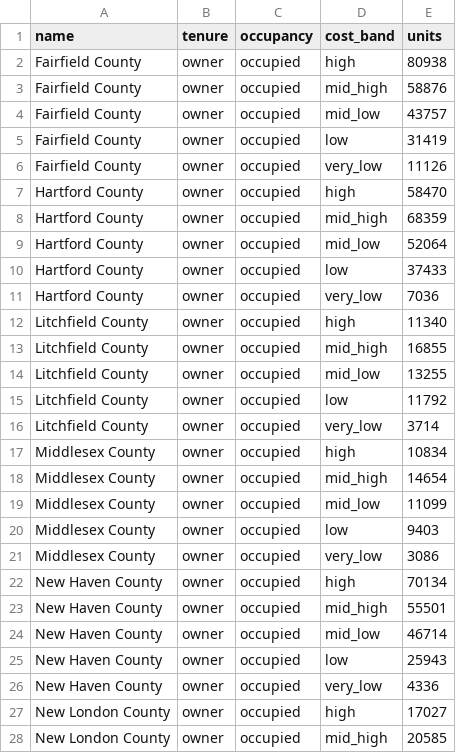
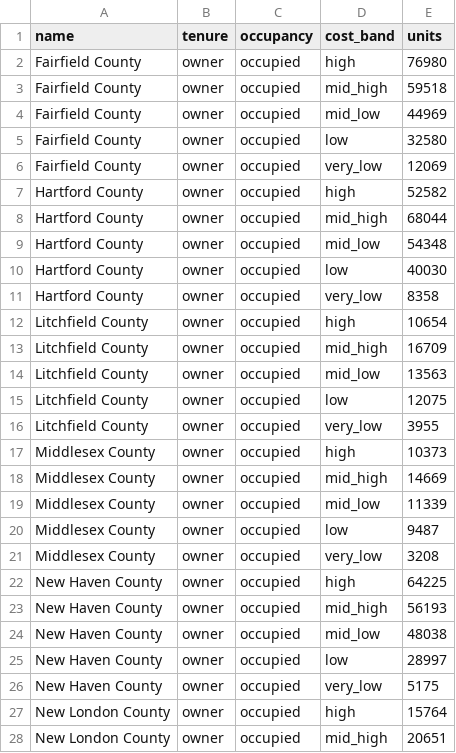
Before and after one commit to CT-Data-Haven/ctdoh, a CSV file: output_data/hh_desiring_housing/units_by_tenure_occupancy_cost_band.csv, drawn as a sheet; only a part is shown; the diff covers the shown part only.

```diff
--- a/output_data/hh_desiring_housing/units_by_tenure_occupancy_cost_band.csv
+++ b/output_data/hh_desiring_housing/units_by_tenure_occupancy_cost_band.csv
@@ -2,27 +2,27 @@ name,tenure,occupancy,cost_band,units
-Fairfield County,owner,occupied,high,80938
-Fairfield County,owner,occupied,mid_high,58876
-Fairfield County,owner,occupied,mid_low,43757
-Fairfield County,owner,occupied,low,31419
-Fairfield County,owner,occupied,very_low,11126
-Hartford County,owner,occupied,high,58470
-Hartford County,owner,occupied,mid_high,68359
-Hartford County,owner,occupied,mid_low,52064
-Hartford County,owner,occupied,low,37433
-Hartford County,owner,occupied,very_low,7036
-Litchfield County,owner,occupied,high,11340
-Litchfield County,owner,occupied,mid_high,16855
-Litchfield County,owner,occupied,mid_low,13255
-Litchfield County,owner,occupied,low,11792
-Litchfield County,owner,occupied,very_low,3714
-Middlesex County,owner,occupied,high,10834
-Middlesex County,owner,occupied,mid_high,14654
-Middlesex County,owner,occupied,mid_low,11099
-Middlesex County,owner,occupied,low,9403
-Middlesex County,owner,occupied,very_low,3086
-New Haven County,owner,occupied,high,70134
-New Haven County,owner,occupied,mid_high,55501
-New Haven County,owner,occupied,mid_low,46714
-New Haven County,owner,occupied,low,25943
-New Haven County,owner,occupied,very_low,4336
-New London County,owner,occupied,high,17027
-New London County,owner,occupied,mid_high,20585
+"Fairfield County","owner","occupied","high",76980
+"Fairfield County","owner","occupied","mid_high",59518
+"Fairfield County","owner","occupied","mid_low",44969
+"Fairfield County","owner","occupied","low",32580
+"Fairfield County","owner","occupied","very_low",12069
+"Hartford County","owner","occupied","high",52582
+"Hartford County","owner","occupied","mid_high",68044
+"Hartford County","owner","occupied","mid_low",54348
+"Hartford County","owner","occupied","low",40030
+"Hartford County","owner","occupied","very_low",8358
+"Litchfield County","owner","occupied","high",10654
+"Litchfield County","owner","occupied","mid_high",16709
+"Litchfield County","owner","occupied","mid_low",13563
+"Litchfield County","owner","occupied","low",12075
+"Litchfield County","owner","occupied","very_low",3955
+"Middlesex County","owner","occupied","high",10373
+"Middlesex County","owner","occupied","mid_high",14669
+"Middlesex County","owner","occupied","mid_low",11339
+"Middlesex County","owner","occupied","low",9487
+"Middlesex County","owner","occupied","very_low",3208
+"New Haven County","owner","occupied","high",64225
+"New Haven County","owner","occupied","mid_high",56193
+"New Haven County","owner","occupied","mid_low",48038
+"New Haven County","owner","occupied","low",28997
+"New Haven County","owner","occupied","very_low",5175
+"New London County","owner","occupied","high",15764
+"New London County","owner","occupied","mid_high",20651
```
Also changed, not shown: 1 added row, 1 removed row and 129 edited cells elsewhere in this file, output_data/hh_desiring_housing/cb_by_inc_band.csv, output_data/hh_desiring_housing/cb_rates_inc_band.csv, 42 other files.
